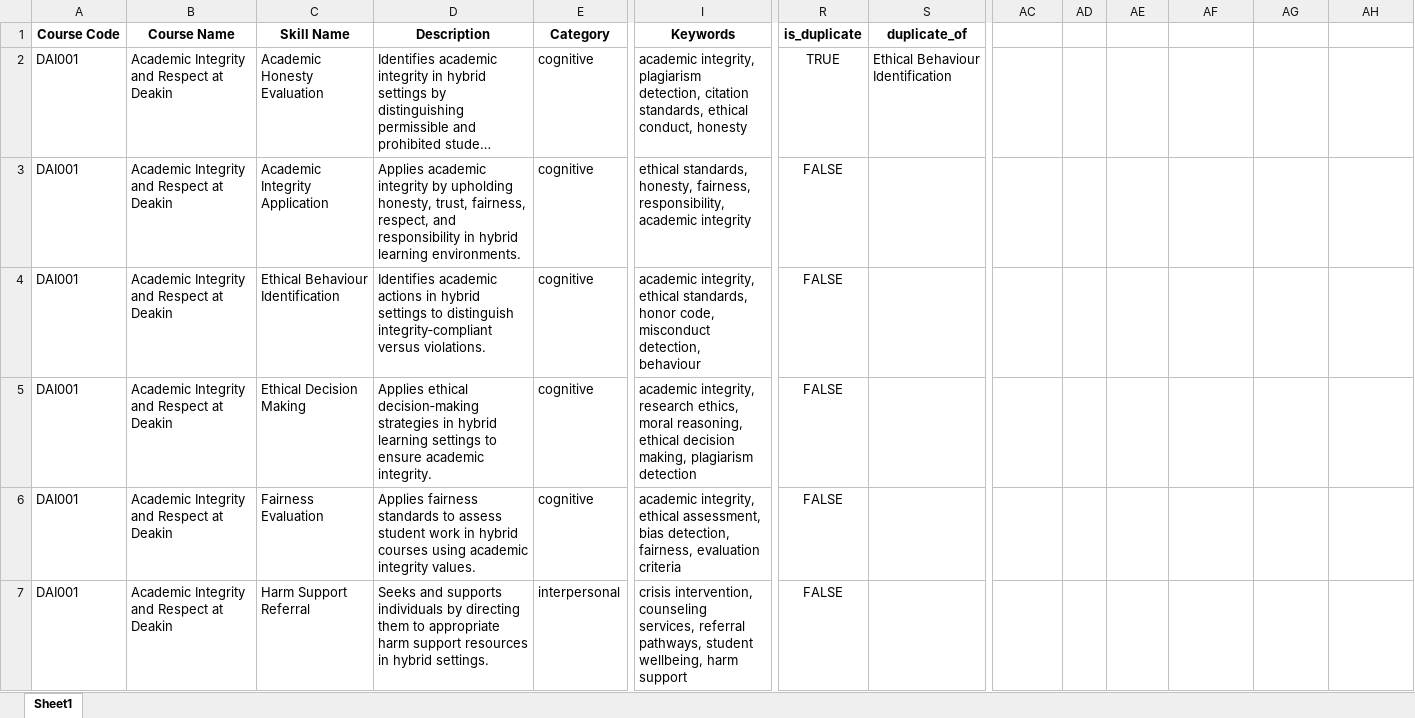
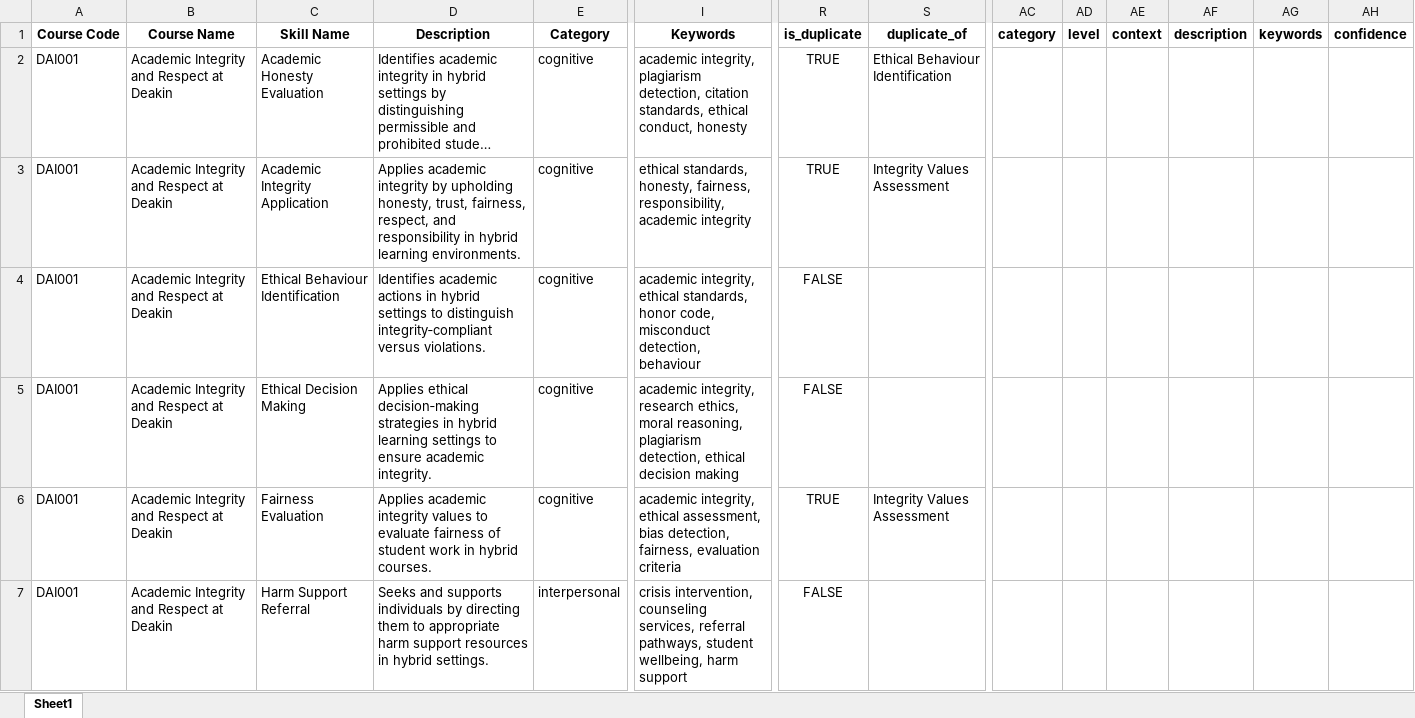
Before and after one commit to emohebi/TEMP, an Excel workbook: S334_skills_all_gt_combined.xlsx, sheet Sheet1, drawn as a sheet; only a part is shown, gaps mark what is left out; long unchanged cells end in …; values as stored, in another font and other column widths than the file's, no borders; the diff covers the shown part only; the diff names each change by its address in the sheet, - before the commit and + after, or states it on an @@ line.

```diff
--- a/S334_skills_all_gt_combined.xlsx (sheet Sheet1)
+++ b/S334_skills_all_gt_combined.xlsx (sheet Sheet1)
-AC1: (empty)
+AC1: category
-AD1: (empty)
+AD1: level
-AE1: (empty)
+AE1: context
-AF1: (empty)
+AF1: description
-AG1: (empty)
+AG1: keywords
-AH1: (empty)
+AH1: confidence
-R3 (is_duplicate): FALSE
+R3 (is_duplicate): TRUE
-S3 (duplicate_of): (empty)
+S3 (duplicate_of): Integrity Values Assessment
-I5 (Keywords): …moral reasoning, ethical decision making, plagiarism detection
+I5 (Keywords): …moral reasoning, plagiarism detection, ethical decision making
-D6 (Description): Applies fairness standards to assess student work in hybrid courses using academic integrity values.
+D6 (Description): Applies academic integrity values to evaluate fairness of student work in hybrid courses.
-R6 (is_duplicate): FALSE
+R6 (is_duplicate): TRUE
-S6 (duplicate_of): (empty)
+S6 (duplicate_of): Integrity Values Assessment
```
Also changed, not shown: 8 added rows and 193 edited cells elsewhere in this sheet.
